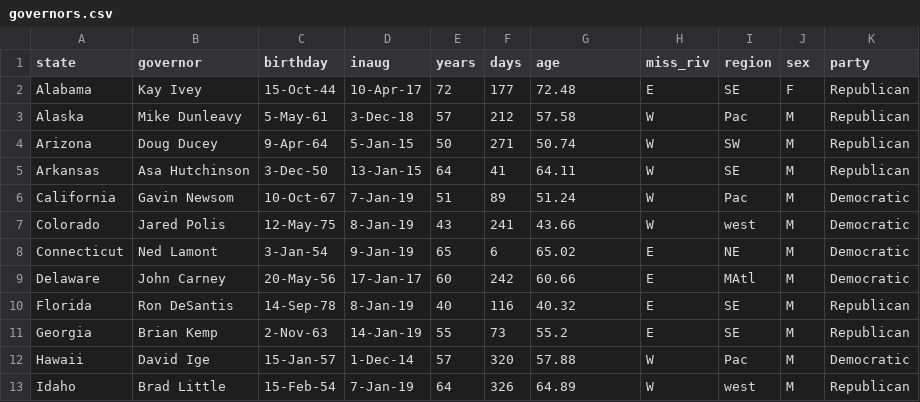
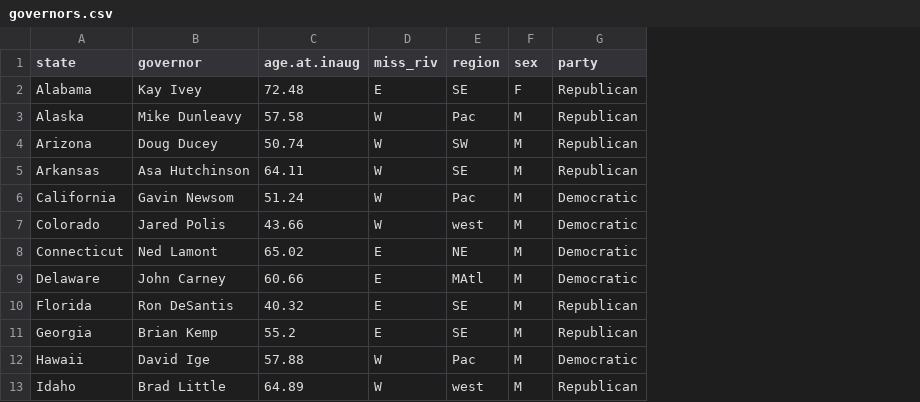
Before and after one commit to mphitchman/stats, a CSV file: data/governors.csv, drawn as a sheet; only a part is shown; removed rows and columns are numbered as before the commit, all else as after; the diff names each change by its address in the sheet, - before the commit and + after, or states it on an @@ line.

```diff
--- a/data/governors.csv
+++ b/data/governors.csv
-column C (birthday), rows 2-13: 15-Oct-44 | 5-May-61 | 9-Apr-64 | 3-Dec-50 | 10-Oct-67 | 12-May-75 | 3-Jan-54 | 20-May-56 | 14-Sep-78 | 2-Nov-63 | 15-Jan-57 | 15-Feb-54
-column D (inaug), rows 2-13: 10-Apr-17 | 3-Dec-18 | 5-Jan-15 | 13-Jan-15 | 7-Jan-19 | 8-Jan-19 | 9-Jan-19 | 17-Jan-17 | 8-Jan-19 | 14-Jan-19 | 1-Dec-14 | 7-Jan-19
-column E (years), rows 2-13: 72 | 57 | 50 | 64 | 51 | 43 | 65 | 60 | 40 | 55 | 57 | 64
-column F (days), rows 2-13: 177 | 212 | 271 | 41 | 89 | 241 | 6 | 242 | 116 | 73 | 320 | 326
-C1: age
+C1: age.at.inaug
```
Also changed, not shown: schedule.csv, 5 other files.
